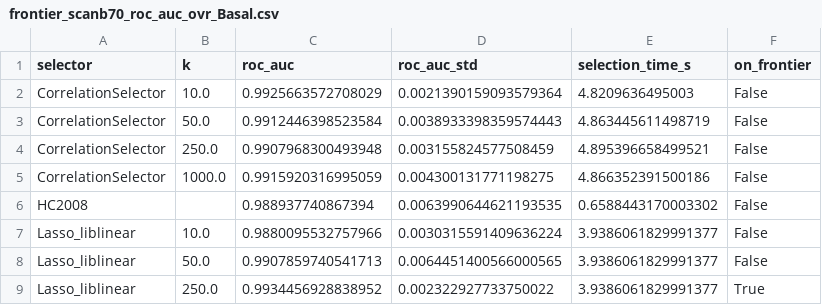
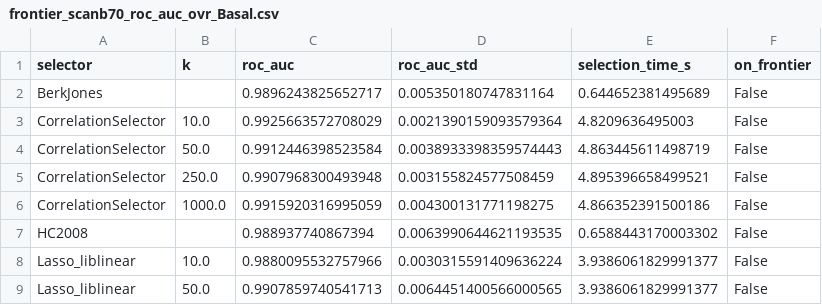
Before and after one commit to drormeir/featsel, a CSV file: final_report/figures/frontier_scanb70_roc_auc_ovr_Basal.csv, drawn as a sheet; only a part is shown; the shorter side is filled out with more unchanged rows.

```diff
--- a/final_report/figures/frontier_scanb70_roc_auc_ovr_Basal.csv
+++ b/final_report/figures/frontier_scanb70_roc_auc_ovr_Basal.csv
@@ -1,2 +1,3 @@
 selector,k,roc_auc,roc_auc_std,selection_time_s,on_frontier
+BerkJones,,0.9896243825652717,0.005350180747831164,0.644652381495689,False
 CorrelationSelector,10.0,0.9925663572708029,0.0021390159093579364,4.8209636495003,False
```
Also changed, not shown: final_report/figures/frontier_breastmnist70_roc_auc.csv, final_report/figures/frontier_scanb70_roc_auc.csv, 19 other files.
